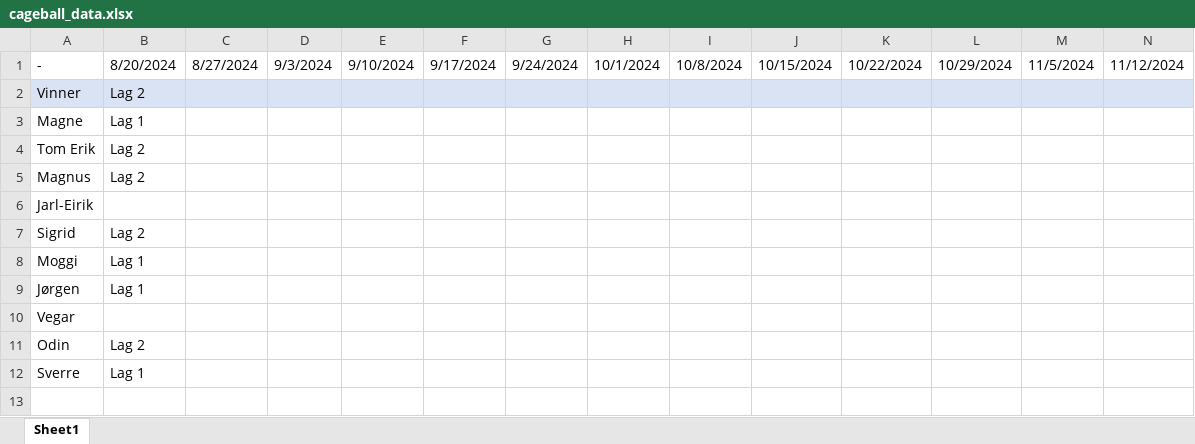
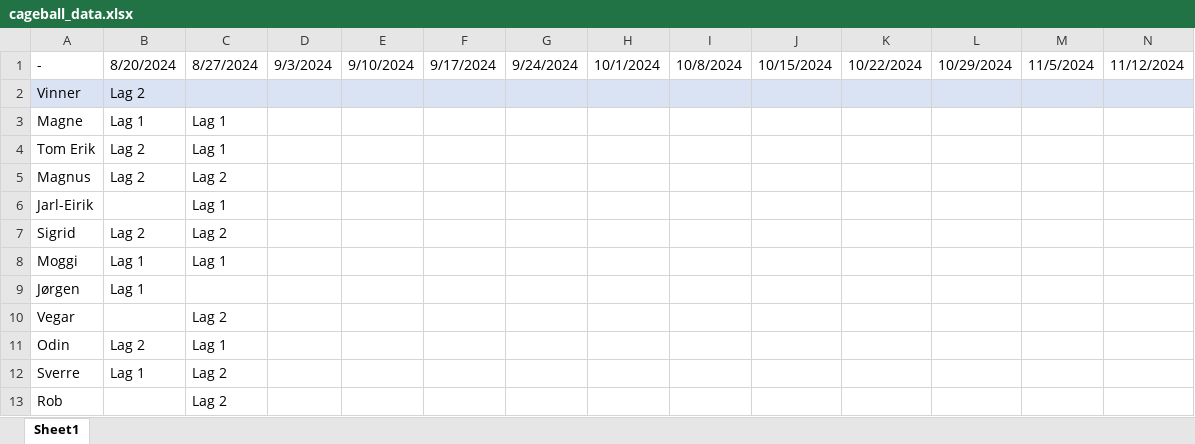
Before and after one commit to magnesyljuasen/streamlit-cageball, an Excel workbook: cageball_data.xlsx, sheet Sheet1, drawn as a sheet; only a part is shown; values as stored, in another font and other column widths than the file's, no borders; rows hold the shown columns only; the diff names each change by its address in the sheet, - before the commit and + after, or states it on an @@ line.

Commit message:
oppdatert

```diff
--- a/cageball_data.xlsx (sheet Sheet1)
+++ b/cageball_data.xlsx (sheet Sheet1)
-C3:C4: (empty)
+C3:C4: Lag 1
-C5: (empty)
+C5: Lag 2
-C6: (empty)
+C6: Lag 1
-C7: (empty)
+C7: Lag 2
-C8: (empty)
+C8: Lag 1
-C10: (empty)
+C10: Lag 2
-C11: (empty)
+C11: Lag 1
-C12: (empty)
+C12: Lag 2
+row 13: Rob |  | Lag 2
```
